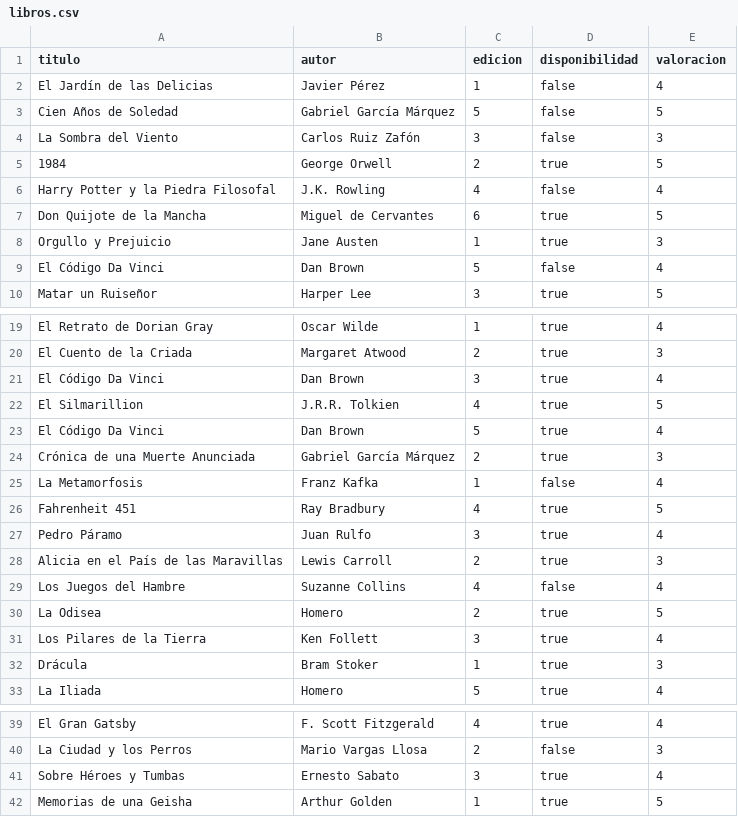
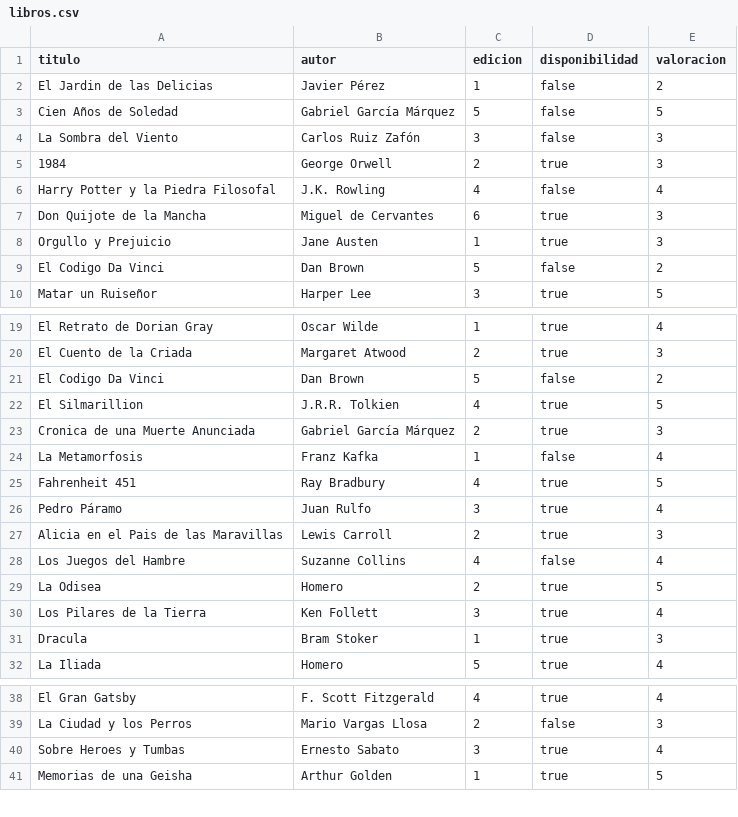
Before and after one commit to damm2001/LP-Project---Backend, a CSV file: libros.csv, drawn as a sheet; only a part is shown, gaps mark what is left out.

Commit message:
valoracion

```diff
--- a/libros.csv
+++ b/libros.csv
@@ -1,10 +1,10 @@
 titulo,autor,edicion,disponibilidad,valoracion
-El Jardín de las Delicias,Javier Pérez,1,false,4
+El Jardin de las Delicias,Javier Pérez,1,false,2
 Cien Años de Soledad,Gabriel García Márquez,5,false,5
 La Sombra del Viento,Carlos Ruiz Zafón,3,false,3
-1984,George Orwell,2,true,5
+1984,George Orwell,2,true,3
 Harry Potter y la Piedra Filosofal,J.K. Rowling,4,false,4
-Don Quijote de la Mancha,Miguel de Cervantes,6,true,5
+Don Quijote de la Mancha,Miguel de Cervantes,6,true,3
 Orgullo y Prejuicio,Jane Austen,1,true,3
-El Código Da Vinci,Dan Brown,5,false,4
+El Codigo Da Vinci,Dan Brown,5,false,2
 Matar un Ruiseñor,Harper Lee,3,true,5
@@ -20,6 +20,5 @@ El Retrato de Dorian Gray,Oscar Wilde,1,true,4
 El Cuento de la Criada,Margaret Atwood,2,true,3
-El Código Da Vinci,Dan Brown,3,true,4
+El Codigo Da Vinci,Dan Brown,5,false,2
 El Silmarillion,J.R.R. Tolkien,4,true,5
-El Código Da Vinci,Dan Brown,5,true,4
-Crónica de una Muerte Anunciada,Gabriel García Márquez,2,true,3
+Cronica de una Muerte Anunciada,Gabriel García Márquez,2,true,3
 La Metamorfosis,Franz Kafka,1,false,4
@@ -27,3 +26,3 @@ Fahrenheit 451,Ray Bradbury,4,true,5
 Pedro Páramo,Juan Rulfo,3,true,4
-Alicia en el País de las Maravillas,Lewis Carroll,2,true,3
+Alicia en el Pais de las Maravillas,Lewis Carroll,2,true,3
 Los Juegos del Hambre,Suzanne Collins,4,false,4
@@ -31,3 +30,3 @@ La Odisea,Homero,2,true,5
 Los Pilares de la Tierra,Ken Follett,3,true,4
-Drácula,Bram Stoker,1,true,3
+Dracula,Bram Stoker,1,true,3
 La Iliada,Homero,5,true,4
@@ -40,3 +39,3 @@ El Gran Gatsby,F. Scott Fitzgerald,4,true,4
 La Ciudad y los Perros,Mario Vargas Llosa,2,false,3
-Sobre Héroes y Tumbas,Ernesto Sabato,3,true,4
+Sobre Heroes y Tumbas,Ernesto Sabato,3,true,4
 Memorias de una Geisha,Arthur Golden,1,true,5
```
Also changed, not shown: 1 other file.
